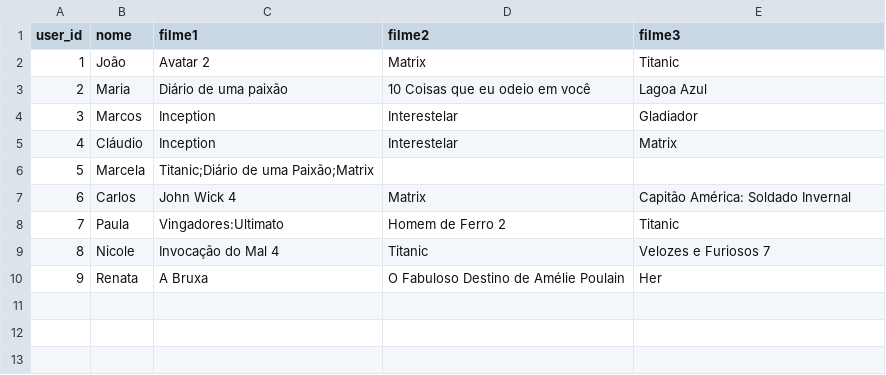
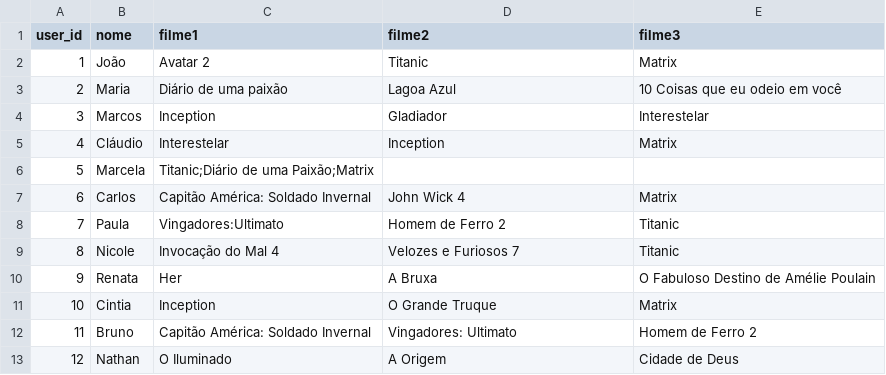
Before and after one commit to Chrstxxan/Suggest-AI, a CSV file: data/usuarios_filmes.csv, drawn as a sheet.

```diff
--- a/data/usuarios_filmes.csv
+++ b/data/usuarios_filmes.csv
@@ -1,10 +1,13 @@
 user_id,nome,filme1,filme2,filme3
-1,João,Avatar 2,Matrix,Titanic
-2,Maria,Diário de uma paixão,10 Coisas que eu odeio em você,Lagoa Azul
-3,Marcos,Inception,Interestelar,Gladiador
-4,Cláudio,Inception,Interestelar,Matrix
+1,João,Avatar 2,Titanic,Matrix
+2,Maria,Diário de uma paixão,Lagoa Azul,10 Coisas que eu odeio em você
+3,Marcos,Inception,Gladiador,Interestelar
+4,Cláudio,Interestelar,Inception,Matrix
 5,Marcela,Titanic;Diário de uma Paixão;Matrix,,
-6,Carlos,John Wick 4,Matrix,Capitão América: Soldado Invernal
+6,Carlos,Capitão América: Soldado Invernal,John Wick 4,Matrix
 7,Paula,Vingadores:Ultimato,Homem de Ferro 2,Titanic
-8,Nicole,Invocação do Mal 4,Titanic,Velozes e Furiosos 7
-9,Renata,A Bruxa,O Fabuloso Destino de Amélie Poulain,Her
+8,Nicole,Invocação do Mal 4,Velozes e Furiosos 7,Titanic
+9,Renata,Her,A Bruxa,O Fabuloso Destino de Amélie Poulain
+10,Cintia,Inception,O Grande Truque,Matrix
+11,Bruno,Capitão América: Soldado Invernal,Vingadores: Ultimato,Homem de Ferro 2
+12,Nathan,O Iluminado,A Origem,Cidade de Deus
```
Also changed, not shown: 5 other files.
